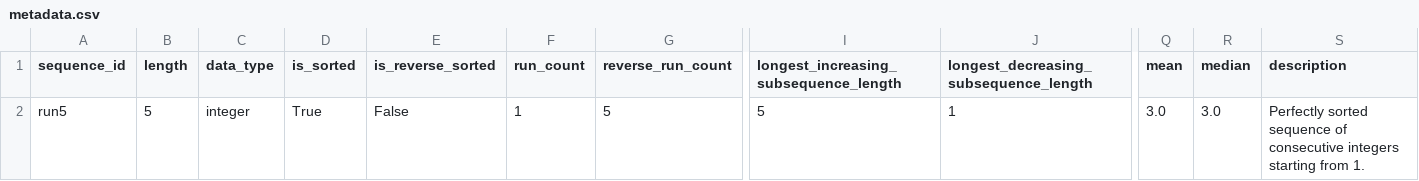
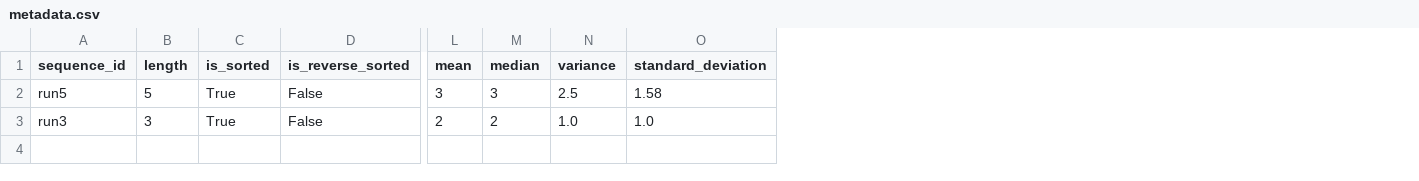
Before and after one commit to moritz-gross/sequence-repo, a CSV file: metadata.csv, drawn as a sheet; only a part is shown, gaps mark what is left out; removed rows and columns are numbered as before the commit, all else as after; rows hold the shown columns only; the diff names each change by its address in the sheet, - before the commit and + after, or states it on an @@ line.

```diff
--- a/metadata.csv
+++ b/metadata.csv
-column C (data_type), row 2: integer
-column F (run_count), row 2: 1
-column G (reverse_run_count), row 2: 5
-column I, rows 1-2: longest_increasing_subsequence_length | 5
-column J, rows 1-2: longest_decreasing_subsequence_length | 1
-column S (description), row 2: Perfectly sorted sequence of consecutive integers starting from 1.
+column N (variance), row 2: 2.5
+column O (standard_deviation), row 2: 1.58
-L2 (mean): 3.0
+L2 (mean): 3
-M2 (median): 3.0
+M2 (median): 3
+row 3: run3 | 3 | True | False | 2 | 2 | 1.0 | 1.0
```
